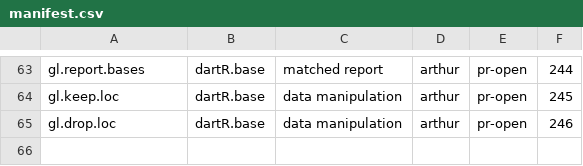
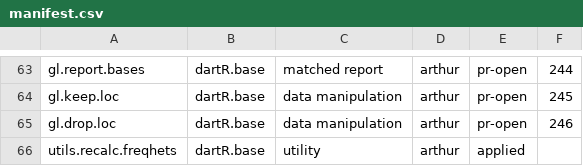
Before and after one commit to green-striped-gecko/dartR.base, a CSV file: function-review/manifest.csv, drawn as a sheet; only a part is shown, gaps mark what is left out; the diff names each change by its address in the sheet, - before the commit and + after, or states it on an @@ line.

```diff
--- a/function-review/manifest.csv
+++ b/function-review/manifest.csv
+row 66: utils.recalc.freqhets | dartR.base | utility | arthur | applied
```
Also changed, not shown: 5 other files.
